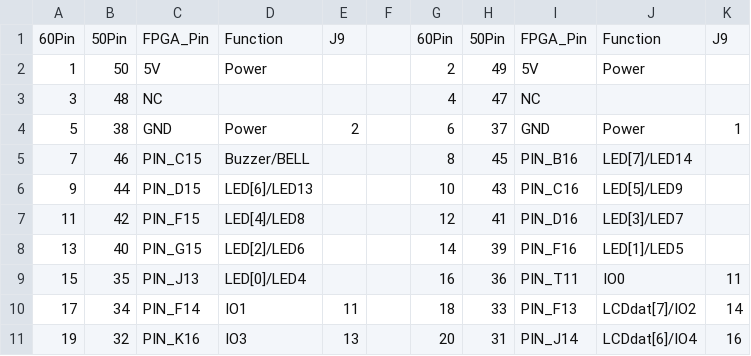
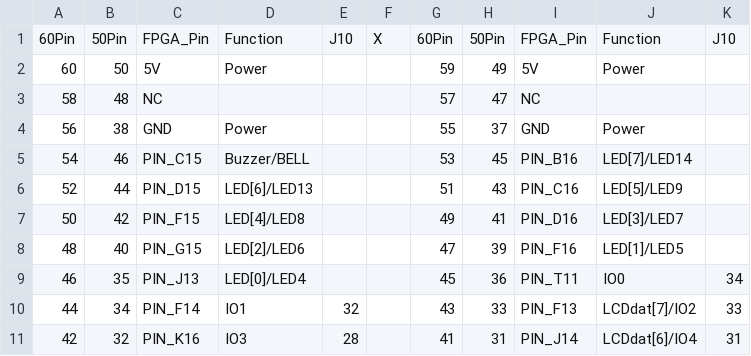
Before and after one commit to douggilliland/FPGA_Cards, a CSV file: A-ESTF_V2_EP4CE22Board/Docs/IO_Conns/Right_IO_Conn.csv, drawn as a sheet; only a part is shown; the diff covers the shown part only.

```diff
--- a/A-ESTF_V2_EP4CE22Board/Docs/IO_Conns/Right_IO_Conn.csv
+++ b/A-ESTF_V2_EP4CE22Board/Docs/IO_Conns/Right_IO_Conn.csv
@@ -1,11 +1,11 @@
-60Pin,50Pin,FPGA_Pin,Function,J9,,60Pin,50Pin,FPGA_Pin,Function,J9
-1,50,5V,Power,,,2,49,5V,Power,
-3,48,NC,,,,4,47,NC,,
-5,38,GND,Power,2,,6,37,GND,Power,1
-7,46,PIN_C15,Buzzer/BELL,,,8,45,PIN_B16,LED[7]/LED14,
-9,44,PIN_D15,LED[6]/LED13,,,10,43,PIN_C16,LED[5]/LED9,
-11,42,PIN_F15,LED[4]/LED8,,,12,41,PIN_D16,LED[3]/LED7,
-13,40,PIN_G15,LED[2]/LED6,,,14,39,PIN_F16,LED[1]/LED5,
-15,35,PIN_J13,LED[0]/LED4,,,16,36,PIN_T11,IO0,11
-17,34,PIN_F14,IO1,11,,18,33,PIN_F13,LCDdat[7]/IO2,14
-19,32,PIN_K16,IO3,13,,20,31,PIN_J14,LCDdat[6]/IO4,16
+60Pin,50Pin,FPGA_Pin,Function,J10,X,60Pin,50Pin,FPGA_Pin,Function,J10
+60,50,5V,Power,,,59,49,5V,Power,
+58,48,NC,,,,57,47,NC,,
+56,38,GND,Power,,,55,37,GND,Power,
+54,46,PIN_C15,Buzzer/BELL,,,53,45,PIN_B16,LED[7]/LED14,
+52,44,PIN_D15,LED[6]/LED13,,,51,43,PIN_C16,LED[5]/LED9,
+50,42,PIN_F15,LED[4]/LED8,,,49,41,PIN_D16,LED[3]/LED7,
+48,40,PIN_G15,LED[2]/LED6,,,47,39,PIN_F16,LED[1]/LED5,
+46,35,PIN_J13,LED[0]/LED4,,,45,36,PIN_T11,IO0,34
+44,34,PIN_F14,IO1,32,,43,33,PIN_F13,LCDdat[7]/IO2,33
+42,32,PIN_K16,IO3,28,,41,31,PIN_J14,LCDdat[6]/IO4,31
```
Also changed, not shown: 2 added rows, 2 removed rows and 59 edited cells elsewhere in this file, A-ESTF_V2_EP4CE22Board/Docs/IO_Conns/J10_Mapping.csv, 8 other files.
